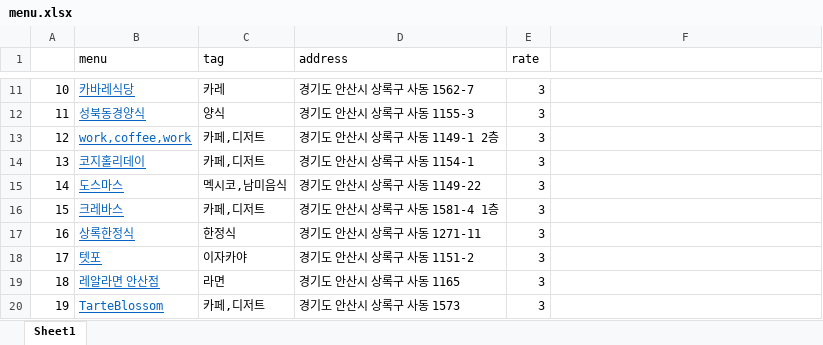
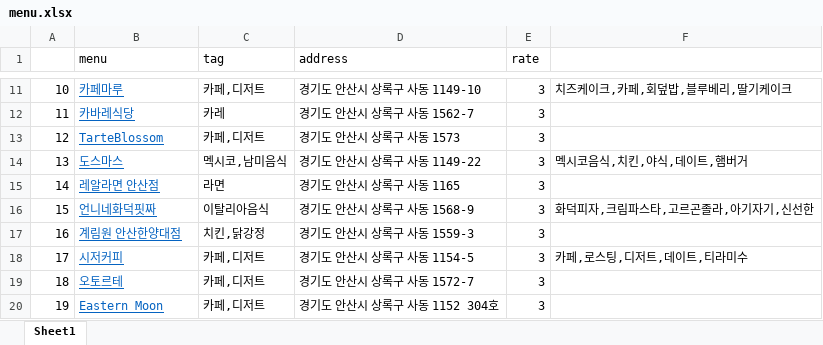
Before and after one commit to EndlessAssignment/Menu, an Excel workbook: menu.xlsx, sheet Sheet1, drawn as a sheet; only a part is shown, gaps mark what is left out; values as stored, in another font and other column widths than the file's, no borders; the diff covers the shown part only; the diff names each change by its address in the sheet, - before the commit and + after, or states it on an @@ line.

```diff
--- a/menu.xlsx (sheet Sheet1)
+++ b/menu.xlsx (sheet Sheet1)
-B11 (menu): 카바레식당
+B11 (menu): 카페마루
-C11 (tag): 카레
+C11 (tag): 카페,디저트
-D11 (address): 경기도 안산시 상록구 사동 1562-7
+D11 (address): 경기도 안산시 상록구 사동 1149-10
-F11: (empty)
+F11: 치즈케이크,카페,회덮밥,블루베리,딸기케이크
-B12 (menu): 성북동경양식
+B12 (menu): 카바레식당
-C12 (tag): 양식
+C12 (tag): 카레
-D12 (address): 경기도 안산시 상록구 사동 1155-3
+D12 (address): 경기도 안산시 상록구 사동 1562-7
-B13 (menu): work,coffee,work
+B13 (menu): TarteBlossom
-D13 (address): 경기도 안산시 상록구 사동 1149-1 2층
+D13 (address): 경기도 안산시 상록구 사동 1573
-B14 (menu): 코지홀리데이
+B14 (menu): 도스마스
-C14 (tag): 카페,디저트
+C14 (tag): 멕시코,남미음식
-D14 (address): 경기도 안산시 상록구 사동 1154-1
+D14 (address): 경기도 안산시 상록구 사동 1149-22
-F14: (empty)
+F14: 멕시코음식,치킨,야식,데이트,햄버거
-B15 (menu): 도스마스
+B15 (menu): 레알라면 안산점
-C15 (tag): 멕시코,남미음식
+C15 (tag): 라면
-D15 (address): 경기도 안산시 상록구 사동 1149-22
+D15 (address): 경기도 안산시 상록구 사동 1165
-B16 (menu): 크레바스
+B16 (menu): 언니네화덕핏짜
-C16 (tag): 카페,디저트
+C16 (tag): 이탈리아음식
-D16 (address): 경기도 안산시 상록구 사동 1581-4 1층
+D16 (address): 경기도 안산시 상록구 사동 1568-9
-F16: (empty)
+F16: 화덕피자,크림파스타,고르곤졸라,아기자기,신선한
-B17 (menu): 상록한정식
+B17 (menu): 계림원 안산한양대점
-C17 (tag): 한정식
+C17 (tag): 치킨,닭강정
-D17 (address): 경기도 안산시 상록구 사동 1271-11
+D17 (address): 경기도 안산시 상록구 사동 1559-3
-B18 (menu): 텟포
+B18 (menu): 시저커피
-C18 (tag): 이자카야
+C18 (tag): 카페,디저트
-D18 (address): 경기도 안산시 상록구 사동 1151-2
+D18 (address): 경기도 안산시 상록구 사동 1154-5
-F18: (empty)
+F18: 카페,로스팅,디저트,데이트,티라미수
-B19 (menu): 레알라면 안산점
+B19 (menu): 오토르테
-C19 (tag): 라면
+C19 (tag): 카페,디저트
-D19 (address): 경기도 안산시 상록구 사동 1165
+D19 (address): 경기도 안산시 상록구 사동 1572-7
-B20 (menu): TarteBlossom
+B20 (menu): Eastern Moon
-D20 (address): 경기도 안산시 상록구 사동 1573
+D20 (address): 경기도 안산시 상록구 사동 1152 304호
```
Also changed, not shown: 465 edited cells elsewhere in this sheet, 1 other file.
